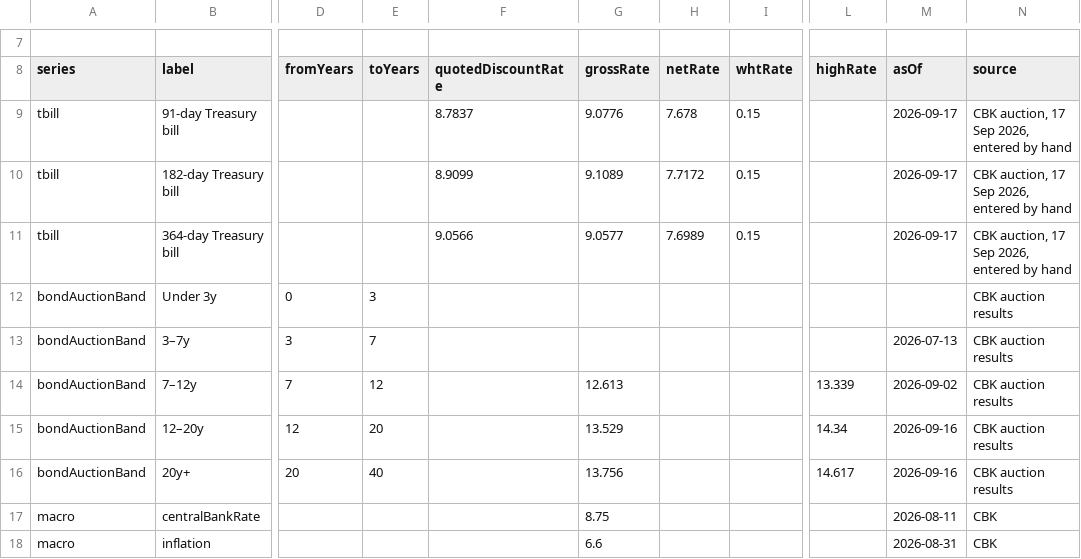
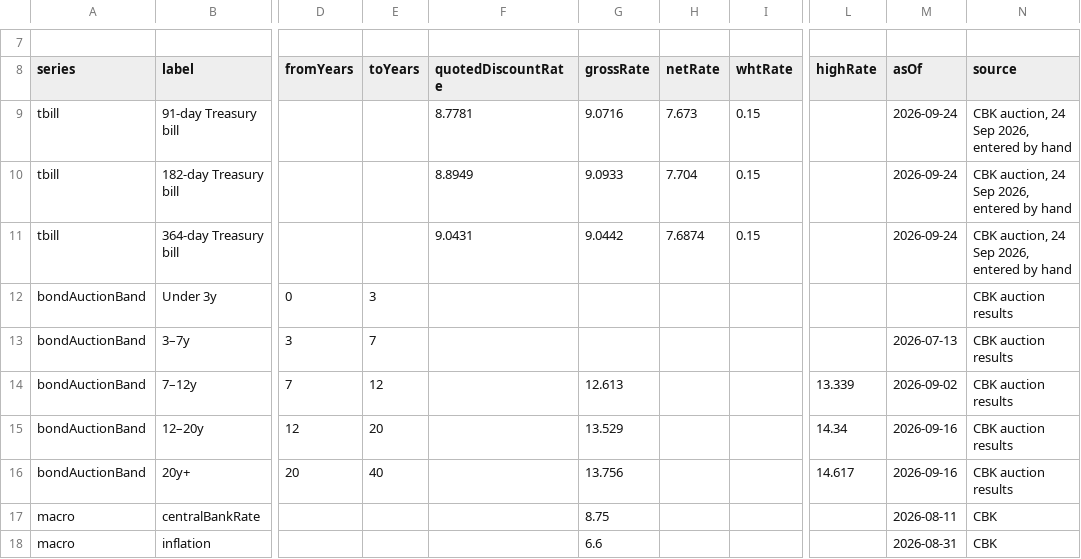
Before and after one commit to PapaDanico/Mwangaza-Yield, a CSV file: public/data/rates.csv, drawn as a sheet; only a part is shown, gaps mark what is left out; the diff names each change by its address in the sheet, - before the commit and + after, or states it on an @@ line.

```diff
--- a/public/data/rates.csv
+++ b/public/data/rates.csv
-F9 (quotedDiscountRate): 8.7837
+F9 (quotedDiscountRate): 8.7781
-G9 (grossRate): 9.0776
+G9 (grossRate): 9.0716
-H9 (netRate): 7.678
+H9 (netRate): 7.673
-M9:M11 (asOf): 2026-09-17
+M9:M11 (asOf): 2026-09-24
-N9:N11 (source): CBK auction, 17 Sep 2026, entered by hand
+N9:N11 (source): CBK auction, 24 Sep 2026, entered by hand
-F10 (quotedDiscountRate): 8.9099
+F10 (quotedDiscountRate): 8.8949
-G10 (grossRate): 9.1089
+G10 (grossRate): 9.0933
-H10 (netRate): 7.7172
+H10 (netRate): 7.704
-F11 (quotedDiscountRate): 9.0566
+F11 (quotedDiscountRate): 9.0431
-G11 (grossRate): 9.0577
+G11 (grossRate): 9.0442
-H11 (netRate): 7.6989
+H11 (netRate): 7.6874
```
Also changed, not shown: 7 other files.
